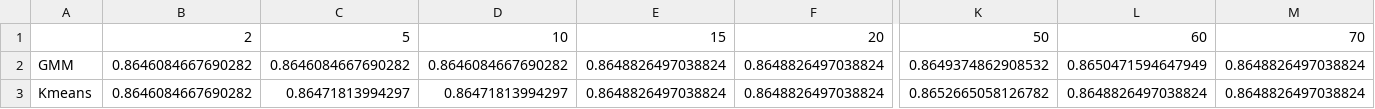
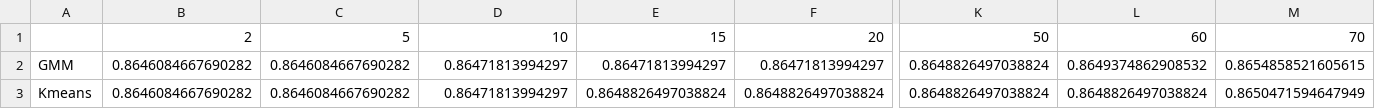
Before and after one commit to PhilipBale/CS7641-Graduate-ML, a CSV file: assignment3/results/ica/Perm acc.csv, drawn as a sheet; only a part is shown, gaps mark what is left out; the diff names each change by its address in the sheet, - before the commit and + after, or states it on an @@ line.

```diff
--- a/assignment3/results/ica/Perm acc.csv
+++ b/assignment3/results/ica/Perm acc.csv
-D2: 0.8646084667690282
+D2: 0.86471813994297
-E2: 0.8648826497038824
+E2: 0.86471813994297
-F2: 0.8648826497038824
+F2: 0.86471813994297
-K2: 0.8649374862908532
+K2: 0.8648826497038824
-L2: 0.8650471594647949
+L2: 0.8649374862908532
-M2: 0.8648826497038824
+M2: 0.8654858521605615
-C3: 0.86471813994297
+C3: 0.8646084667690282
-K3: 0.8652665058126782
+K3: 0.8648826497038824
-M3: 0.8648826497038824
+M3: 0.8650471594647949
```
Also changed, not shown: assignment3/results/ica/Housing acc.csv, assignment3/results/ica/Housing adjMI.csv, 29 other files.
